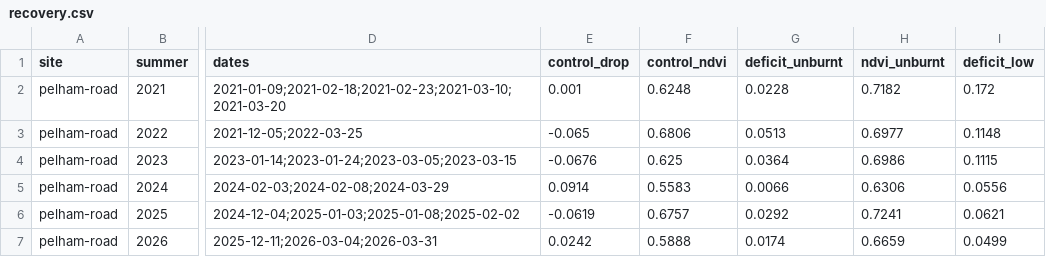
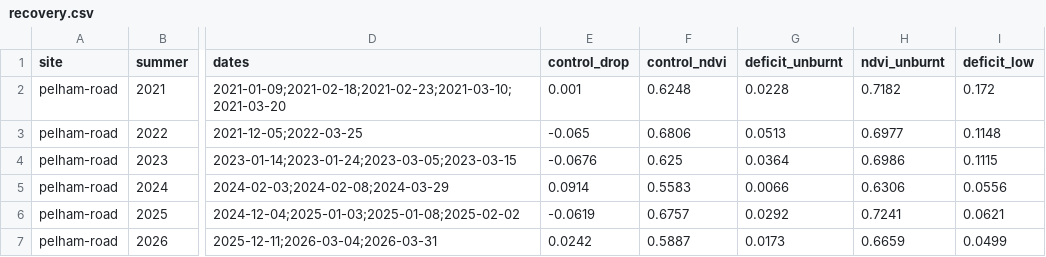
Before and after one commit to mdsumner/aeo26-workshop, a CSV file: outputs/tasmania/pelham-road/recovery.csv, drawn as a sheet; only a part is shown, gaps mark what is left out; the diff names each change by its address in the sheet, - before the commit and + after, or states it on an @@ line.

```diff
--- a/outputs/tasmania/pelham-road/recovery.csv
+++ b/outputs/tasmania/pelham-road/recovery.csv
-F7 (control_ndvi): 0.5888
+F7 (control_ndvi): 0.5887
-G7 (deficit_unburnt): 0.0174
+G7 (deficit_unburnt): 0.0173
```
Also changed, not shown: outputs/tasmania/dolphin-sands-2023/recovery.csv, outputs/tasmania/dolphin-sands-2023/summary.csv, 31 other files.
